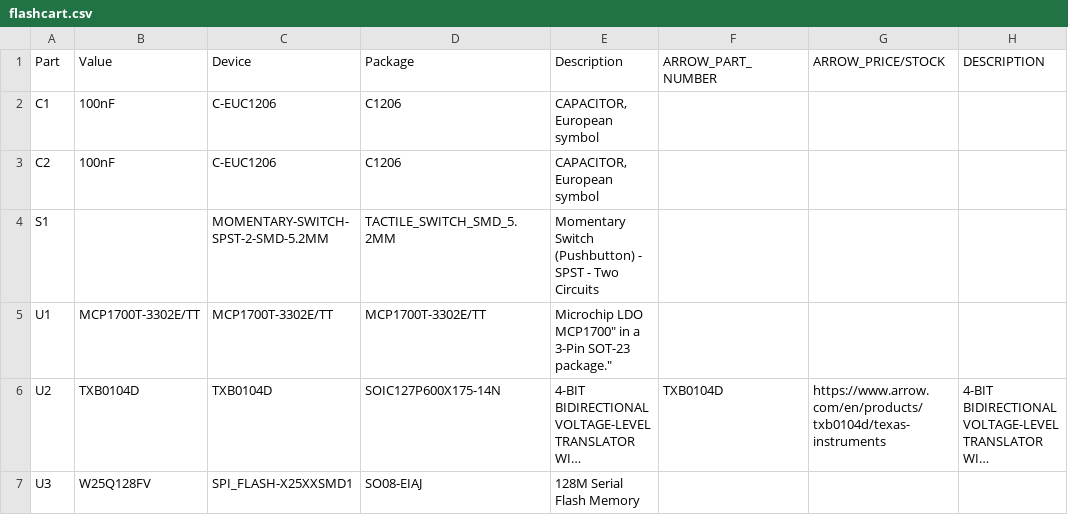
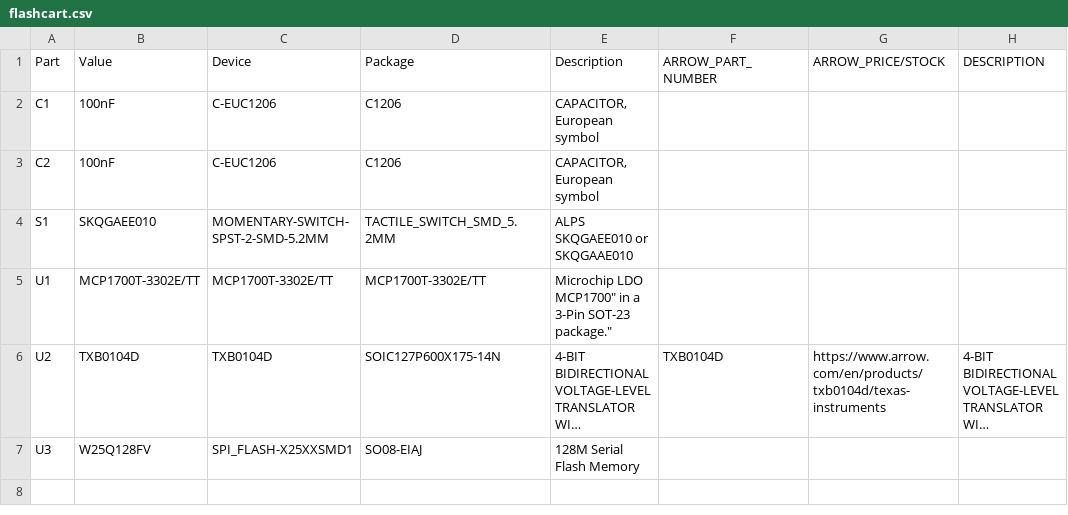
Before and after one commit to MrBlinky/Arduboy, a CSV file: flashcart/circuit-board/Eagle 7.x version/flashcart.csv, drawn as a sheet; only a part is shown; long unchanged cells end in …; the diff names each change by its address in the sheet, - before the commit and + after, or states it on an @@ line.

Commit message:
updated board to rev1.2
Updated board, added manufactured gerbers

```diff
--- a/flashcart/circuit-board/Eagle 7.x version/flashcart.csv
+++ b/flashcart/circuit-board/Eagle 7.x version/flashcart.csv
-B4 (Value): (empty)
+B4 (Value): SKQGAEE010
-E4 (Description): Momentary Switch (Pushbutton) - SPST - Two Circuits
+E4 (Description): ALPS SKQGAEE010 or SKQGAAE010
```
Also changed, not shown: 10 other files.
